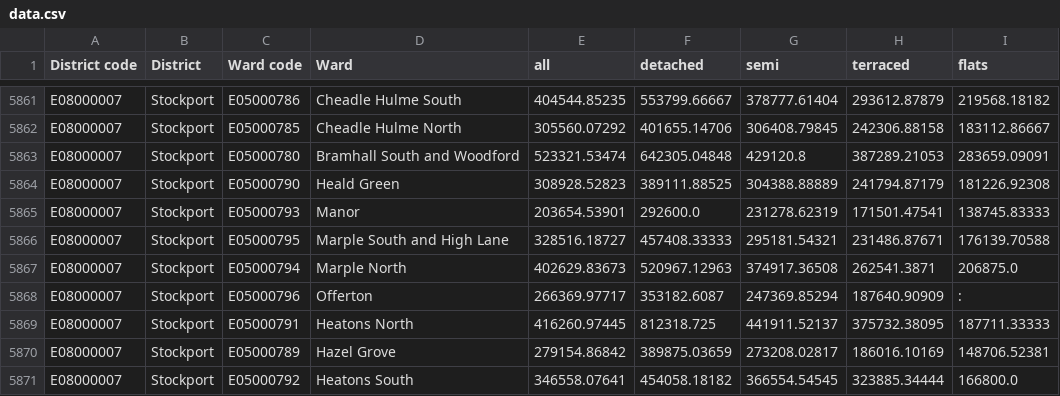
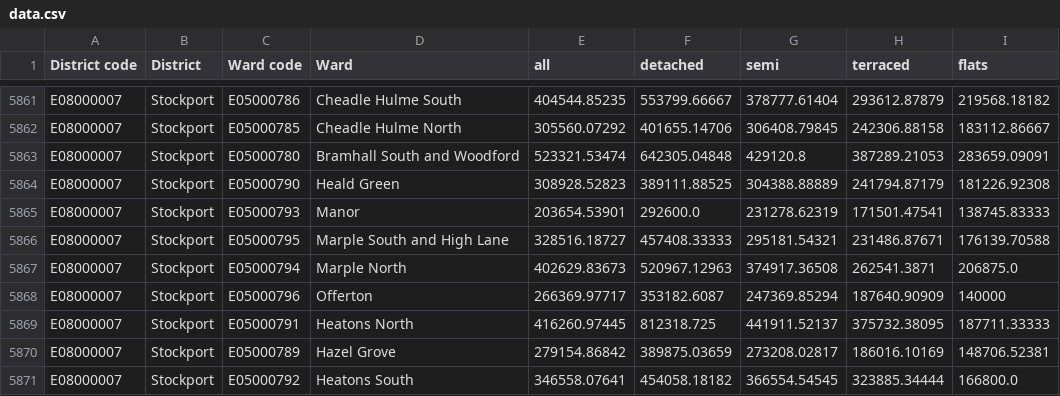
Before and after one commit to edgorman/Property-Fundamentals, a CSV file: data/external/mean_price_per_ward/yearendingdecember2021/data.csv, drawn as a sheet; only a part is shown, gaps mark what is left out.

```diff
--- a/data/external/mean_price_per_ward/yearendingdecember2021/data.csv
+++ b/data/external/mean_price_per_ward/yearendingdecember2021/data.csv
@@ -5867,3 +5867,3 @@ E08000007,Stockport,E05000795,Marple South and High Lane,328516.18727,457408.333
 E08000007,Stockport,E05000794,Marple North,402629.83673,520967.12963,374917.36508,262541.3871,206875.0
-E08000007,Stockport,E05000796,Offerton,266369.97717,353182.6087,247369.85294,187640.90909,:
+E08000007,Stockport,E05000796,Offerton,266369.97717,353182.6087,247369.85294,187640.90909,140000
 E08000007,Stockport,E05000791,Heatons North,416260.97445,812318.725,441911.52137,375732.38095,187711.33333
```
Also changed, not shown: 1 other file.
